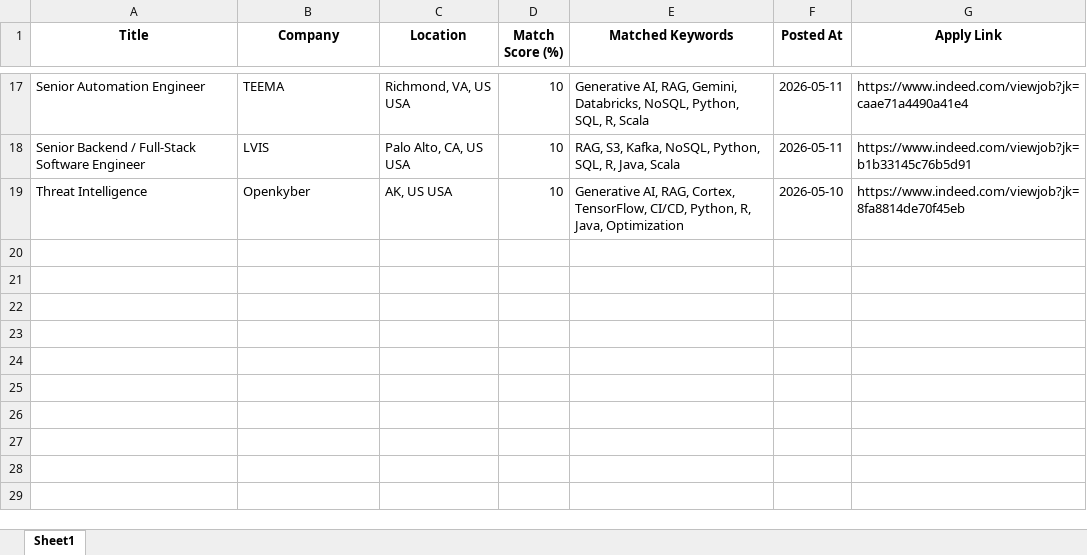
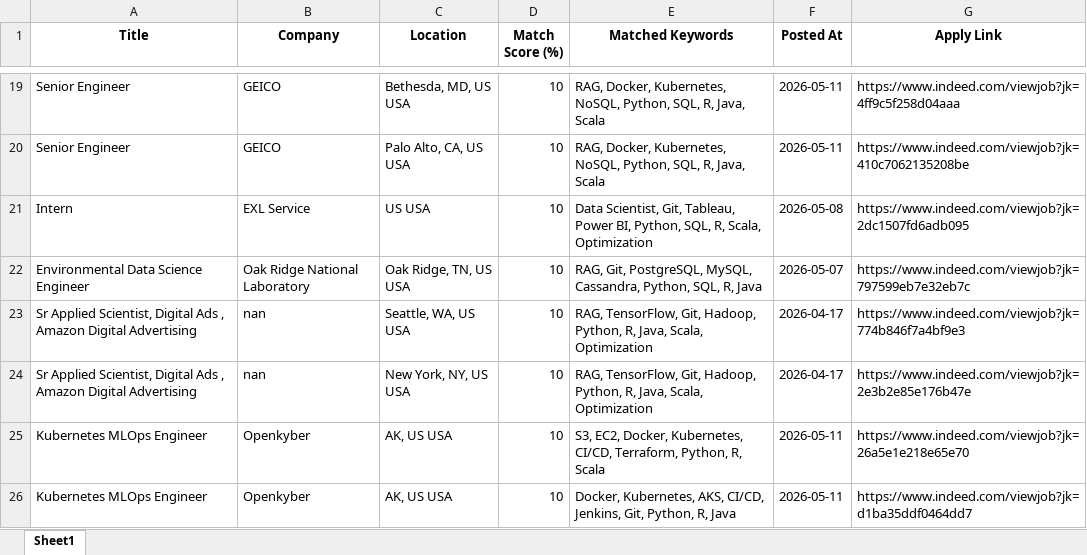
Before and after one commit to ssriramteja/Indeed_job_scrapper_ai, an Excel workbook: daily_matches/job_matches_2026-05-11.xlsx, sheet Sheet1, drawn as a sheet; only a part is shown, gaps mark what is left out; values as stored, in another font and other column widths than the file's, no borders; addresses are those after the commit; the diff covers the shown part only; the diff names each change by its address in the sheet, - before the commit and + after, or states it on an @@ line.

```diff
--- a/daily_matches/job_matches_2026-05-11.xlsx (sheet Sheet1)
+++ b/daily_matches/job_matches_2026-05-11.xlsx (sheet Sheet1)
-A19 (Title): Senior Automation Engineer
+A19 (Title): Senior Engineer
-B19 (Company): TEEMA
+B19 (Company): GEICO
-C19 (Location): Richmond, VA, US USA
+C19 (Location): Bethesda, MD, US USA
-E19 (Matched Keywords): Generative AI, RAG, Gemini, Databricks, NoSQL, Python, SQL, R, Scala
+E19 (Matched Keywords): RAG, Docker, Kubernetes, NoSQL, Python, SQL, R, Java, Scala
-G19 (Apply Link): https://www.indeed.com/viewjob?jk=caae71a4490a41e4
+G19 (Apply Link): https://www.indeed.com/viewjob?jk=4ff9c5f258d04aaa
-A20 (Title): Senior Backend / Full-Stack Software Engineer
+A20 (Title): Senior Engineer
-B20 (Company): LVIS
+B20 (Company): GEICO
-E20 (Matched Keywords): RAG, S3, Kafka, NoSQL, Python,…
+E20 (Matched Keywords): RAG, Docker, Kubernetes, NoSQL, Python,…
-G20 (Apply Link): https://www.indeed.com/viewjob?jk=b1b33145c76b5d91
+G20 (Apply Link): https://www.indeed.com/viewjob?jk=410c7062135208be
+row 21: Intern | EXL Service | US USA | 10 | Data Scientist, Git, Tableau, Power BI, Python, SQL, R, Scala, Optimization | 2026-05-08 | https://www.indeed.com/viewjob?jk=2dc1507fd6adb095
+row 22: Environmental Data Science Engineer | Oak Ridge National Laboratory | Oak Ridge, TN, US USA | 10 | RAG, Git, PostgreSQL, MySQL, Cassandra, Python, SQL, R, Java | 2026-05-07 | https://www.indeed.com/viewjob?jk=797599eb7e32eb7c
+row 23: Sr Applied Scientist, Digital Ads , Amazon Digital Advertising | nan | Seattle, WA, US USA | 10 | RAG, TensorFlow, Git, Hadoop, Python, R, Java, Scala, Optimization | 2026-04-17 | https://www.indeed.com/viewjob?jk=774b846f7a4bf9e3
+row 24: Sr Applied Scientist, Digital Ads , Amazon Digital Advertising | nan | New York, NY, US USA | 10 | RAG, TensorFlow, Git, Hadoop, Python, R, Java, Scala, Optimization | 2026-04-17 | https://www.indeed.com/viewjob?jk=2e3b2e85e176b47e
+row 25: Kubernetes MLOps Engineer | Openkyber | AK, US USA | 10 | S3, EC2, Docker, Kubernetes, CI/CD, Terraform, Python, R, Scala | 2026-05-11 | https://www.indeed.com/viewjob?jk=26a5e1e218e65e70
-A26 (Title): Threat Intelligence
+A26 (Title): Kubernetes MLOps Engineer
-E26 (Matched Keywords): Generative AI, RAG, Cortex, TensorFlow, CI/CD, Python, R, Java, Optimization
+E26 (Matched Keywords): Docker, Kubernetes, AKS, CI/CD, Jenkins, Git, Python, R, Java
-F26 (Posted At): 2026-05-10
+F26 (Posted At): 2026-05-11
-G26 (Apply Link): https://www.indeed.com/viewjob?jk=8fa8814de70f45eb
+G26 (Apply Link): https://www.indeed.com/viewjob?jk=d1ba35ddf0464dd7
```
Also changed, not shown: 12 added rows, 10 removed rows and 21 edited cells elsewhere in this sheet, 4 other files.
